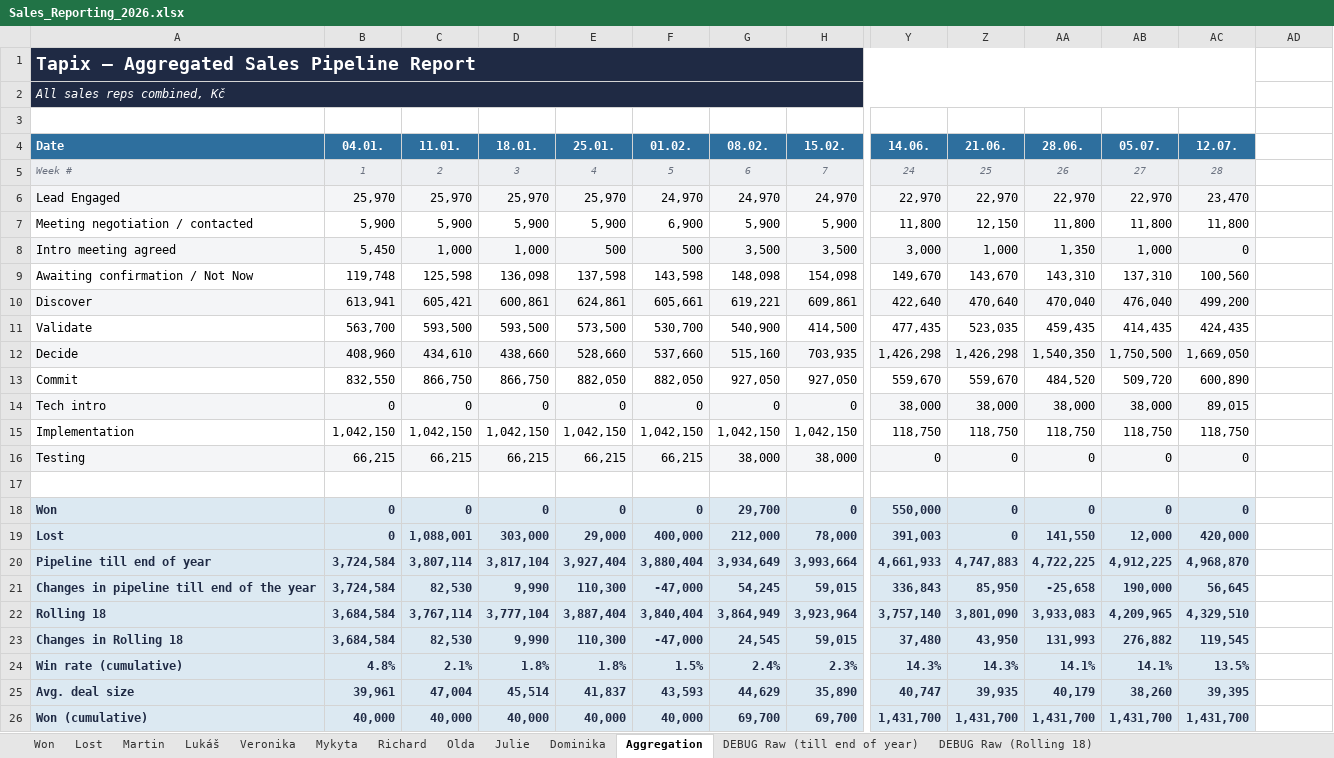
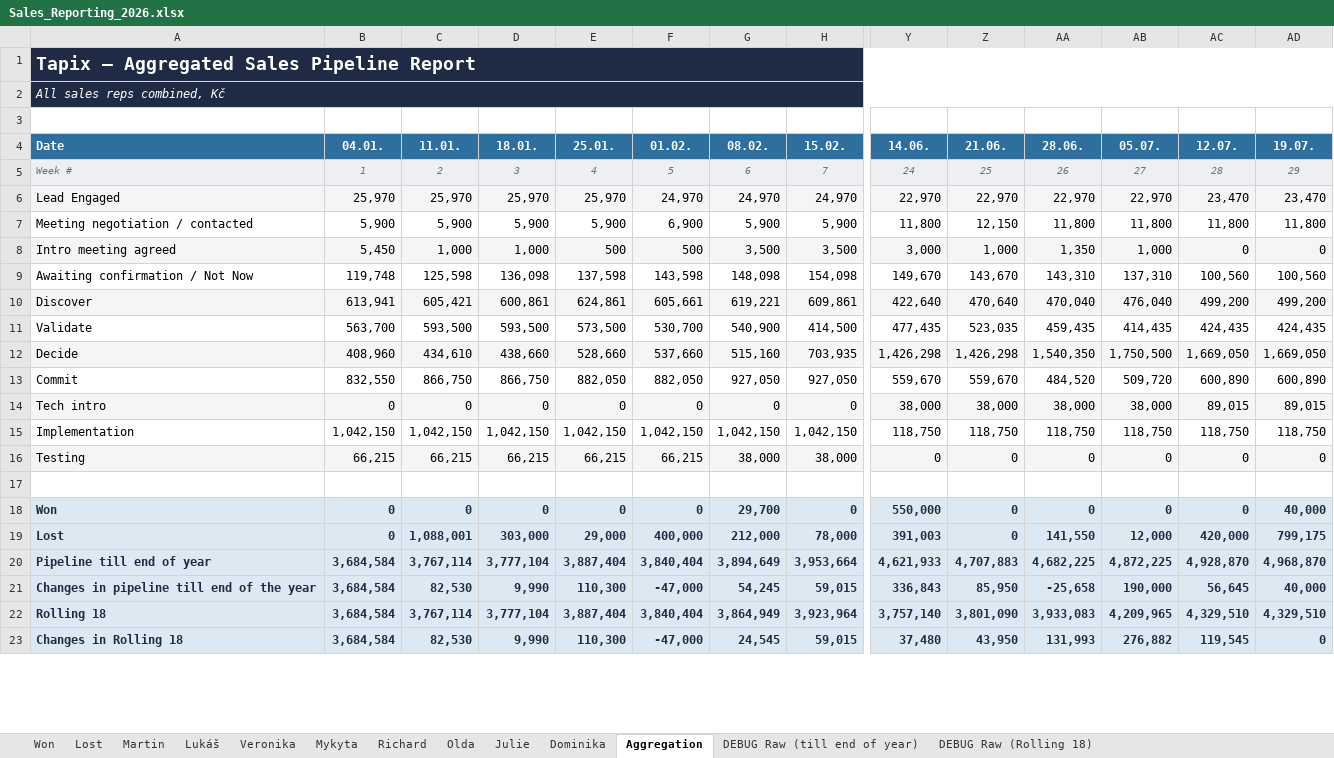
Before and after one commit to Ladissuh/tapix-sales-reporting, an Excel workbook: outputs/Sales_Reporting_2026.xlsx, sheet Aggregation, drawn as a sheet; only a part is shown, gaps mark what is left out; values as stored, in another font and other column widths than the file's, no borders; charts and pictures not drawn; removed rows and columns are numbered as before the commit, all else as after; rows hold the shown columns only; the diff covers the shown part only; the diff names each change by its address in the sheet, - before the commit and + after, or states it on an @@ line.

```diff
--- a/outputs/Sales_Reporting_2026.xlsx (sheet Aggregation)
+++ b/outputs/Sales_Reporting_2026.xlsx (sheet Aggregation)
-A1:AC1 merged
+A1:AD1 merged
-A2:AC2 merged
+A2:AD2 merged
-AD4: (empty)
+AD4: 19.07.
-AD4 fill: none
+AD4 fill: #2E6F9E
-AD5 (19.07.): (empty)
+AD5 (19.07.): 29
-AD5 fill: none
+AD5 fill: #EDEFF2
-AD6 (19.07.): (empty)
+AD6 (19.07.): 23,470
-AD6 fill: none
+AD6 fill: #F4F5F7
-AD7 (19.07.): (empty)
+AD7 (19.07.): 11,800
-AD8 (19.07.): (empty)
+AD8 (19.07.): 0
-AD8 fill: none
+AD8 fill: #F4F5F7
-AD9 (19.07.): (empty)
+AD9 (19.07.): 100,560
-AD10 (19.07.): (empty)
+AD10 (19.07.): 499,200
-AD10 fill: none
+AD10 fill: #F4F5F7
-AD11 (19.07.): (empty)
+AD11 (19.07.): 424,435
-AD12 (19.07.): (empty)
+AD12 (19.07.): 1,669,050
-AD12 fill: none
+AD12 fill: #F4F5F7
-AD13 (19.07.): (empty)
+AD13 (19.07.): 600,890
-AD14 (19.07.): (empty)
+AD14 (19.07.): 89,015
-AD14 fill: none
+AD14 fill: #F4F5F7
-AD15 (19.07.): (empty)
+AD15 (19.07.): 118,750
-AD16 (19.07.): (empty)
+AD16 (19.07.): 0
-AD16 fill: none
+AD16 fill: #F4F5F7
-AD18 (19.07.): (empty)
+AD18 (19.07.): 40,000
-AD18:AD19 fill: none
+AD18:AD19 fill: #DCE9F2
-AD19 (19.07.): (empty)
+AD19 (19.07.): 799,175
-row 20: Pipeline till end of year | 3,724,584 | 3,807,114 | 3,817,104 | 3,927,404 | 3,880,404 | 3,934,649 | 3,993,664 | 4,661,933 | 4,747,883 | 4,722,225 | 4,912,225 | 4,968,870
+row 20: Pipeline till end of year | 3,684,584 | 3,767,114 | 3,777,104 | 3,887,404 | 3,840,404 | 3,894,649 | 3,953,664 | 4,621,933 | 4,707,883 | 4,682,225 | 4,872,225 | 4,928,870 | 4,968,870
-B21 (04.01.): 3,724,584
+B21 (04.01.): 3,684,584
-AD21 (19.07.): (empty)
+AD21 (19.07.): 40,000
-AD21:AD23 fill: none
+AD21:AD23 fill: #DCE9F2
-AD22 (19.07.): (empty)
+AD22 (19.07.): 4,329,510
-AD23 (19.07.): (empty)
+AD23 (19.07.): 0
-row 24: Win rate (cumulative) | 4.8% | 2.1% | 1.8% | 1.8% | 1.5% | 2.4% | 2.3% | 14.3% | 14.3% | 14.1% | 14.1% | 13.5%
-row 25: Avg. deal size | 39,961 | 47,004 | 45,514 | 41,837 | 43,593 | 44,629 | 35,890 | 40,747 | 39,935 | 40,179 | 38,260 | 39,395
-row 26: Won (cumulative) | 40,000 | 40,000 | 40,000 | 40,000 | 40,000 | 69,700 | 69,700 | 1,431,700 | 1,431,700 | 1,431,700 | 1,431,700 | 1,431,700
```
Also changed, not shown: 4 added rows, 1 removed row, 1 edited cell and cell formats elsewhere in this sheet, sheet Mykyta, sheet Olda, sheet Lost, sheet Richard, sheet Veronika, sheet Martin, 6 more sheets, hidden cells, charts or pictures, 2 other files.
